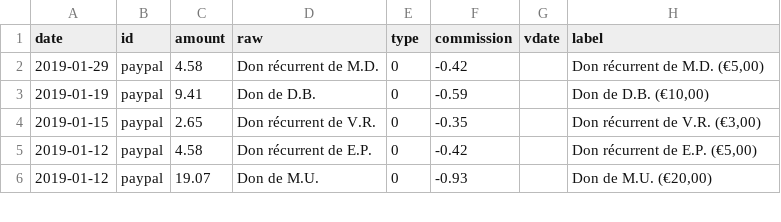
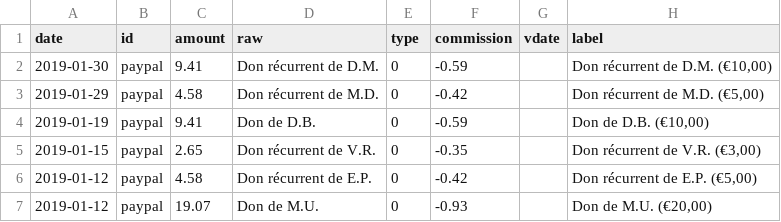
Before and after one commit to regardscitoyens/banque, a CSV file: data/history.csv, drawn as a sheet; only a part is shown.

```diff
--- a/data/history.csv
+++ b/data/history.csv
@@ -1,2 +1,3 @@
 date,id,amount,raw,type,commission,vdate,label
+2019-01-30,paypal,9.41,Don récurrent de D.M.,0,-0.59,,"Don récurrent de D.M. (€10,00)"
 2019-01-29,paypal,4.58,Don récurrent de M.D.,0,-0.42,,"Don récurrent de M.D. (€5,00)"
```
Also changed, not shown: 1 other file.
